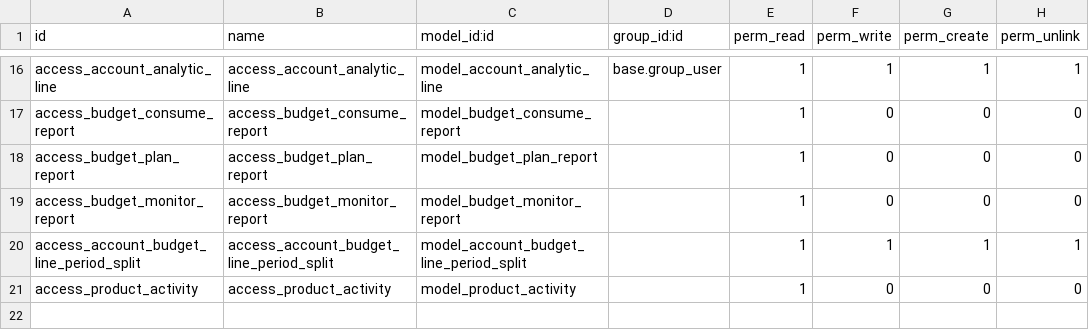
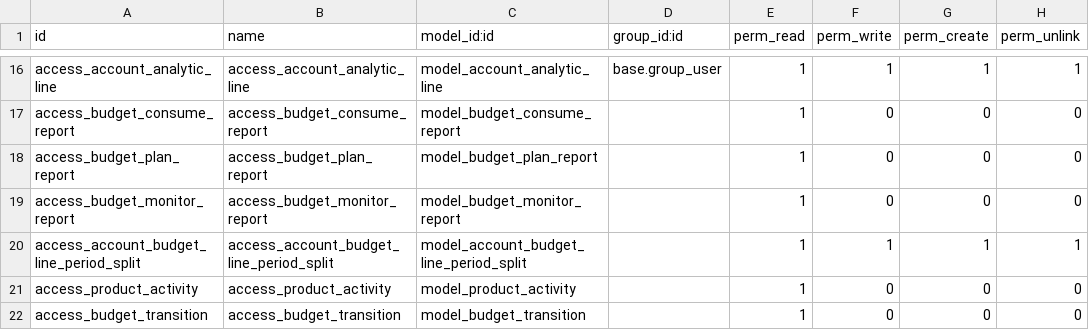
Before and after one commit to pabi2/pb2_addons, a CSV file: account_budget_activity/security/ir.model.access.csv, drawn as a sheet; only a part is shown, gaps mark what is left out; the diff names each change by its address in the sheet, - before the commit and + after, or states it on an @@ line.

```diff
--- a/account_budget_activity/security/ir.model.access.csv
+++ b/account_budget_activity/security/ir.model.access.csv
+row 22: access_budget_transition | access_budget_transition | model_budget_transition |  | 1 | 0 | 0 | 0
```
Also changed, not shown: pabi_budget_plan/security/ir.model.access.csv, 26 other files.
